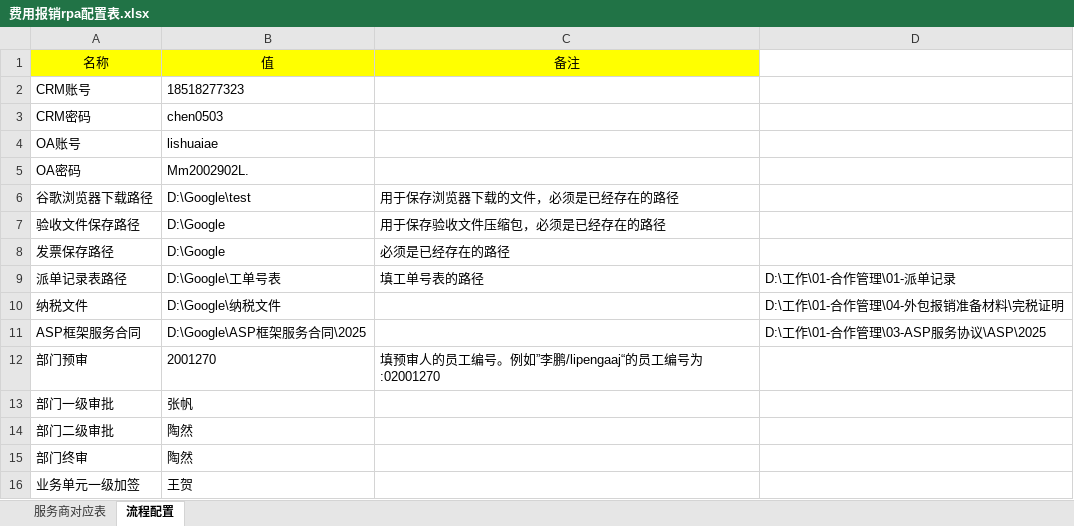
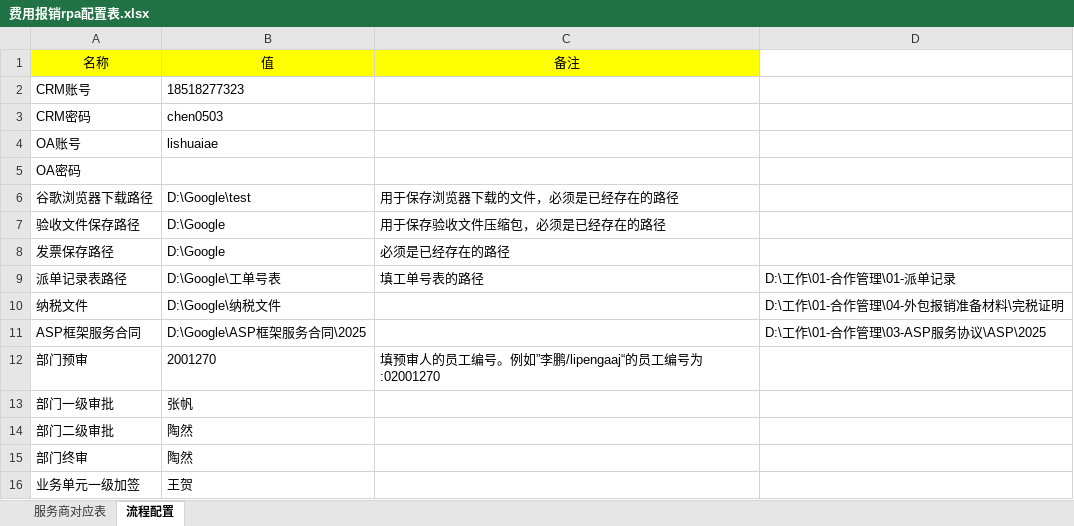
Before and after one commit to orange-ls/xc, an Excel workbook: expense_reimburse_rpa/files/费用报销rpa配置表.xlsx, sheet 流程配置, drawn as a sheet; values as stored, in another font and other column widths than the file's, no borders; the diff names each change by its address in the sheet, - before the commit and + after, or states it on an @@ line.

Commit message:
ml

```diff
--- a/expense_reimburse_rpa/files/费用报销rpa配置表.xlsx (sheet 流程配置)
+++ b/expense_reimburse_rpa/files/费用报销rpa配置表.xlsx (sheet 流程配置)
-B5: Mm2002902L.
+B5: (empty)
```
